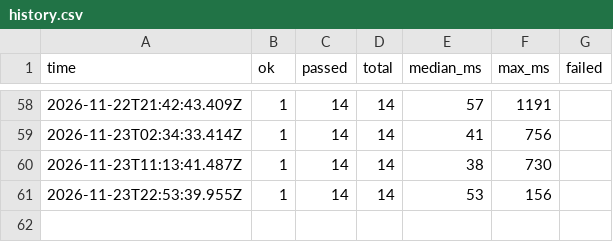
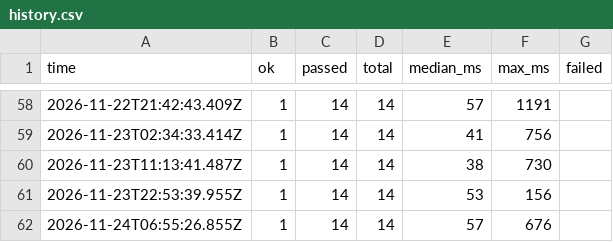
Before and after one commit to SecondShotAI/verifylite-mcp, a CSV file: history.csv, drawn as a sheet; only a part is shown, gaps mark what is left out; the diff names each change by its address in the sheet, - before the commit and + after, or states it on an @@ line.

```diff
--- a/history.csv
+++ b/history.csv
+row 62: 2026-11-24T06:55:26.855Z | 1 | 14 | 14 | 57 | 676
```
Also changed, not shown: 2 other files.
